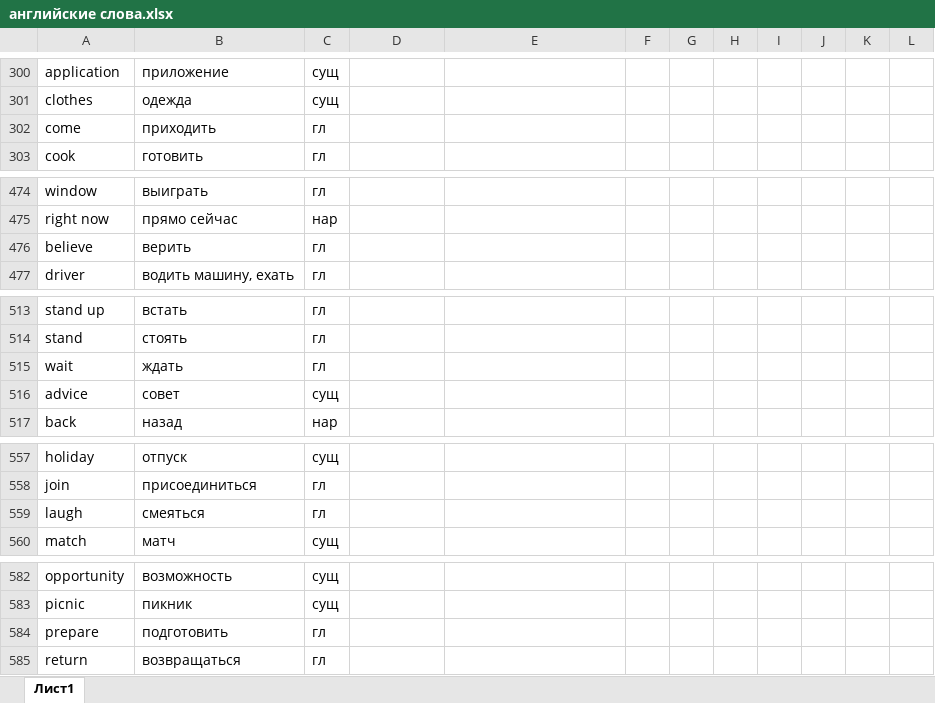
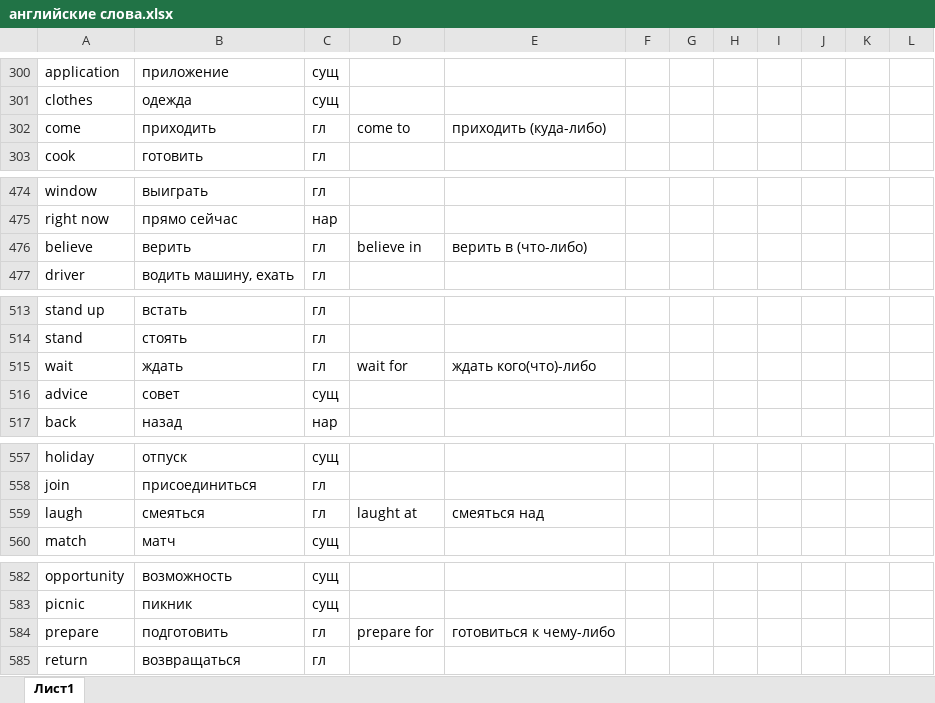
Before and after one commit to andreypremiere/english, an Excel workbook: английские слова.xlsx, sheet Лист1, drawn as a sheet; only a part is shown, gaps mark what is left out; values as stored, in another font and other column widths than the file's, no borders; the diff covers the shown part only; the diff names each change by its address in the sheet, - before the commit and + after, or states it on an @@ line.

```diff
--- a/английские слова.xlsx (sheet Лист1)
+++ b/английские слова.xlsx (sheet Лист1)
-D302: (empty)
+D302: come to
-E302: (empty)
+E302: приходить (куда-либо)
-D476: (empty)
+D476: believe in
-E476: (empty)
+E476: верить в (что-либо)
-D515: (empty)
+D515: wait for
-E515: (empty)
+E515: ждать кого(что)-либо
-D559: (empty)
+D559: laught at
-E559: (empty)
+E559: смеяться над
-D584: (empty)
+D584: prepare for
-E584: (empty)
+E584: готовиться к чему-либо
```
Also changed, not shown: 68 edited cells and merged cells elsewhere in this sheet.
